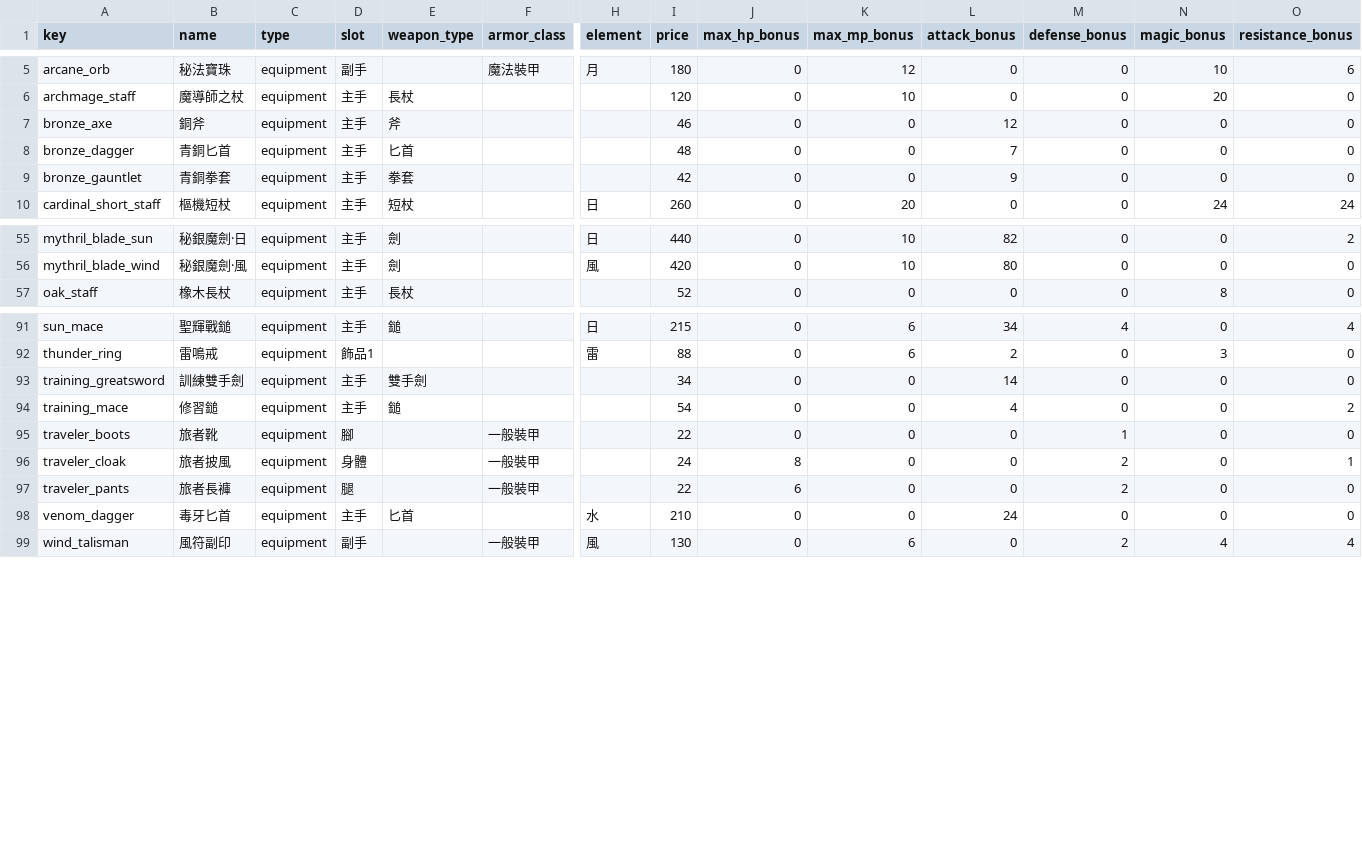
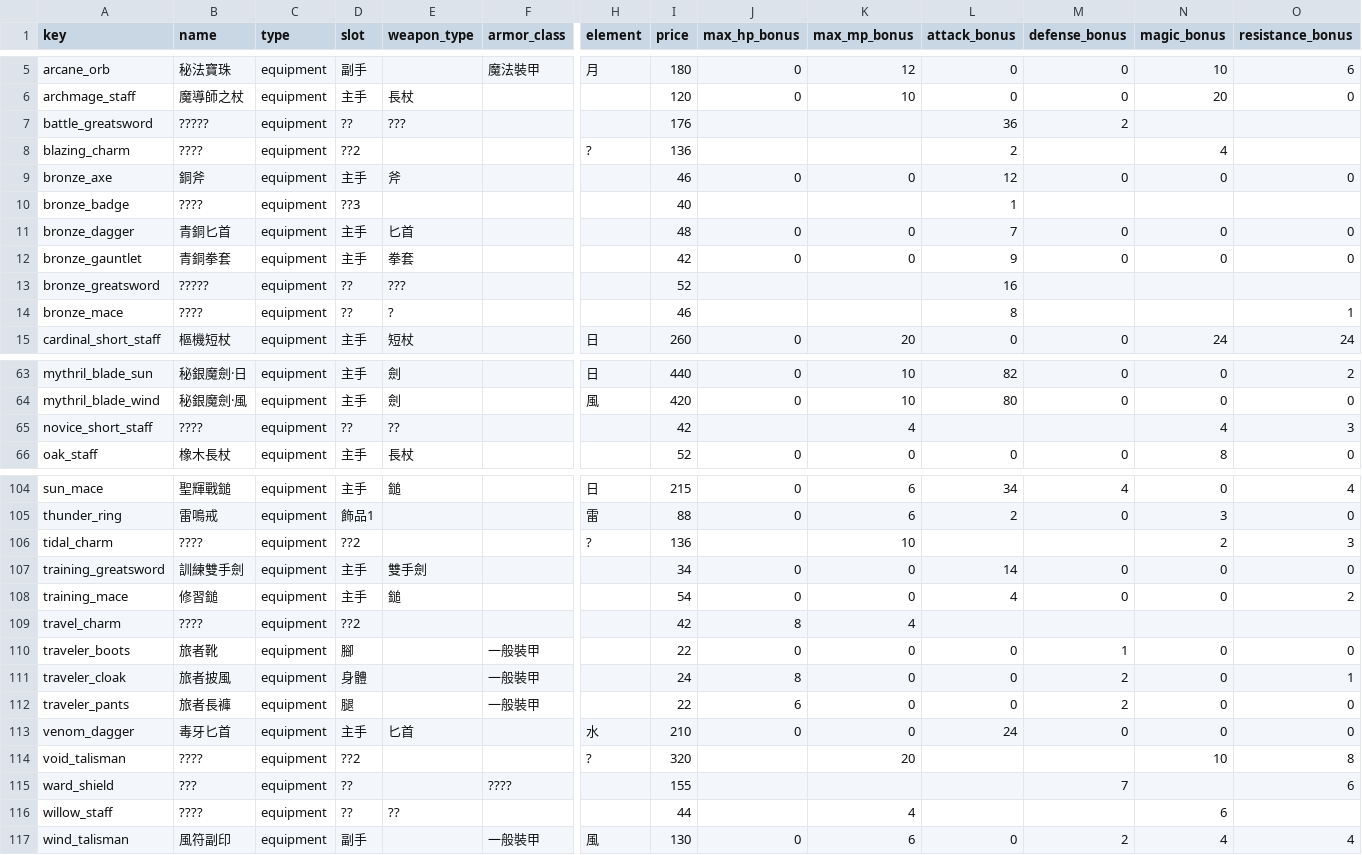
Before and after one commit to Silentskyer/mmorpg, a CSV file: data/csv/equipment.csv, drawn as a sheet; only a part is shown, gaps mark what is left out; rows hold the shown columns only; the diff covers the shown part only; the diff names each change by its address in the sheet, - before the commit and + after, or states it on an @@ line.

Commit message:
Expand equipment progression and shop pools

```diff
--- a/data/csv/equipment.csv
+++ b/data/csv/equipment.csv
+row 7: battle_greatsword | ????? | equipment | ?? | ??? |  |  | 176 |  |  | 36 | 2
+row 8: blazing_charm | ???? | equipment | ??2 |  |  | ? | 136 |  |  | 2 |  | 4
+row 10: bronze_badge | ???? | equipment | ??3 |  |  |  | 40 |  |  | 1
+row 13: bronze_greatsword | ????? | equipment | ?? | ??? |  |  | 52 |  |  | 16
+row 14: bronze_mace | ???? | equipment | ?? | ? |  |  | 46 |  |  | 8 |  |  | 1
+row 65: novice_short_staff | ???? | equipment | ?? | ?? |  |  | 42 |  | 4 |  |  | 4 | 3
+row 106: tidal_charm | ???? | equipment | ??2 |  |  | ? | 136 |  | 10 |  |  | 2 | 3
+row 109: travel_charm | ???? | equipment | ??2 |  |  |  | 42 | 8 | 4
+row 114: void_talisman | ???? | equipment | ??2 |  |  | ? | 320 |  | 20 |  |  | 10 | 8
+row 115: ward_shield | ??? | equipment | ?? |  | ???? |  | 155 |  |  |  | 7 |  | 6
+row 116: willow_staff | ???? | equipment | ?? | ?? |  |  | 44 |  | 4 |  |  | 6
```
Also changed, not shown: 7 added rows elsewhere in this file, data/csv/shop_items.csv.
